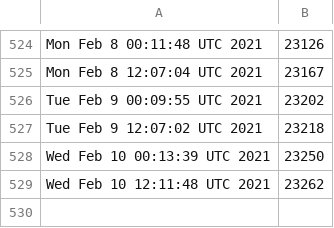
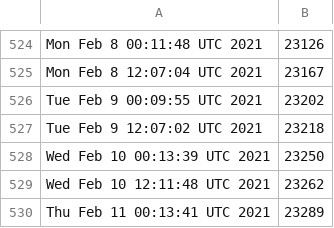
Before and after one commit to kgilmer/ghactions, a CSV file: release-count.csv, drawn as a sheet; only a part is shown, gaps mark what is left out.

```diff
--- a/release-count.csv
+++ b/release-count.csv
@@ -529 +529,2 @@ Wed Feb 10 00:13:39 UTC 2021,23250
 Wed Feb 10 12:11:48 UTC 2021,23262
+Thu Feb 11 00:13:41 UTC 2021,23289
```
